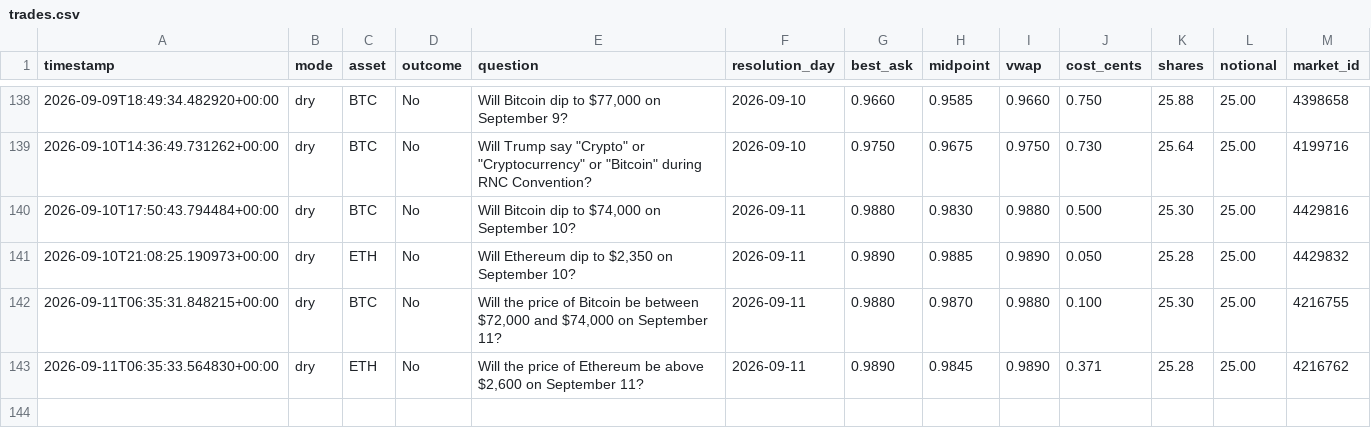
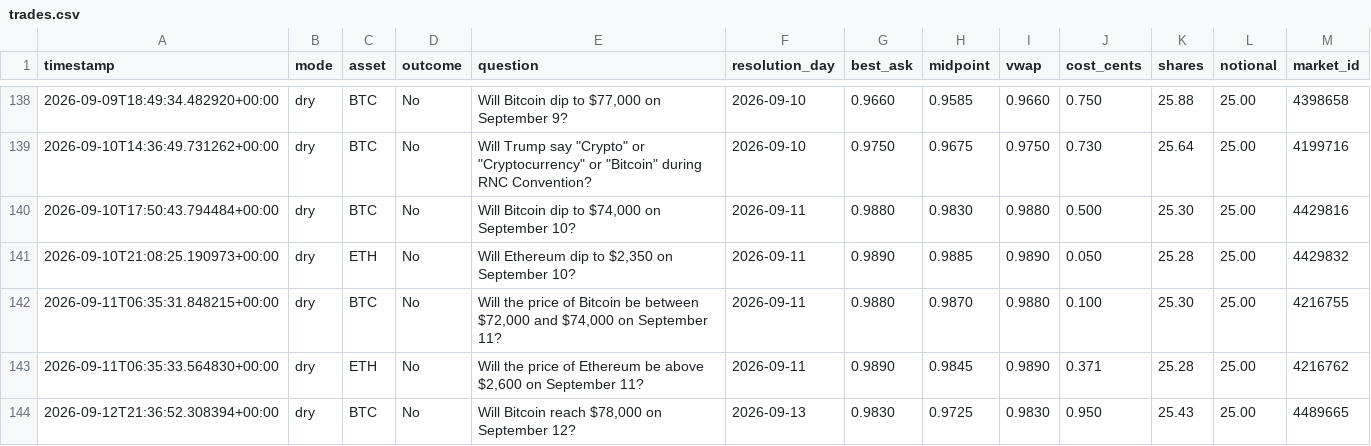
Before and after one commit to Roar-Coin/hindsight-bot, a CSV file: trades.csv, drawn as a sheet; only a part is shown, gaps mark what is left out; the diff names each change by its address in the sheet, - before the commit and + after, or states it on an @@ line.

```diff
--- a/trades.csv
+++ b/trades.csv
+row 144: 2026-09-12T21:36:52.308394+00:00 | dry | BTC | No | Will Bitcoin reach $78,000 on September 12? | 2026-09-13 | 0.9830 | 0.9725 | 0.9830 | 0.950 | 25.43 | 25.00 | 4489665
```
Also changed, not shown: 1 other file.
